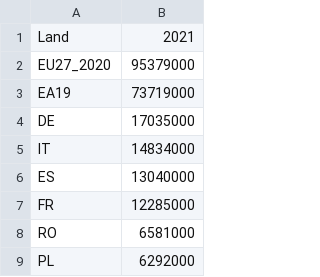
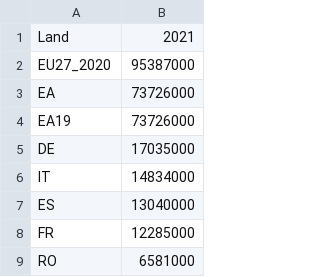
Before and after one commit to tbuytaer/armoederisico-per-EU-land, a CSV file: RiskOfPovertyOrSocialExclusionNumber.csv, drawn as a sheet; only a part is shown; the shorter side is filled out with more unchanged rows.

```diff
--- a/RiskOfPovertyOrSocialExclusionNumber.csv
+++ b/RiskOfPovertyOrSocialExclusionNumber.csv
@@ -1,4 +1,5 @@
 Land,2021
-EU27_2020,95379000
-EA19,73719000
+EU27_2020,95387000
+EA,73726000
+EA19,73726000
 DE,17035000
```
Also changed, not shown: RiskOfPovertyOrSocialExclusionPercent.csv.
